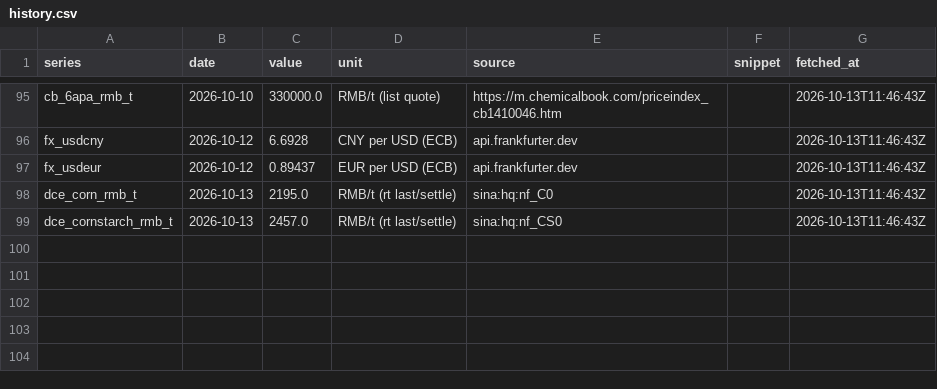
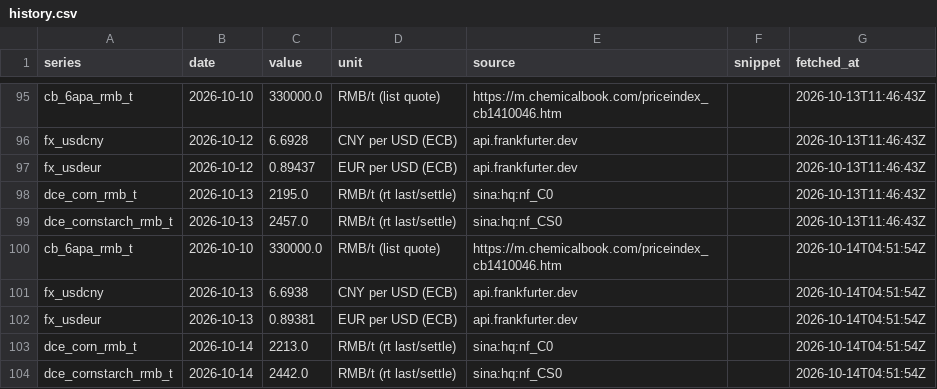
Before and after one commit to shkrelibro/centrient-wire, a CSV file: data/history.csv, drawn as a sheet; only a part is shown, gaps mark what is left out.

```diff
--- a/data/history.csv
+++ b/data/history.csv
@@ -99 +99,6 @@ dce_corn_rmb_t,2026-10-13,2195.0,RMB/t (rt last/settle),sina:hq:nf_C0,,2026-10-1
 dce_cornstarch_rmb_t,2026-10-13,2457.0,RMB/t (rt last/settle),sina:hq:nf_CS0,,2026-10-13T11:46:43Z
+cb_6apa_rmb_t,2026-10-10,330000.0,RMB/t (list quote),https://m.chemicalbook.com/priceindex_cb1410046.htm,,2026-10-14T04:51:54Z
+fx_usdcny,2026-10-13,6.6938,CNY per USD (ECB),api.frankfurter.dev,,2026-10-14T04:51:54Z
+fx_usdeur,2026-10-13,0.89381,EUR per USD (ECB),api.frankfurter.dev,,2026-10-14T04:51:54Z
+dce_corn_rmb_t,2026-10-14,2213.0,RMB/t (rt last/settle),sina:hq:nf_C0,,2026-10-14T04:51:54Z
+dce_cornstarch_rmb_t,2026-10-14,2442.0,RMB/t (rt last/settle),sina:hq:nf_CS0,,2026-10-14T04:51:54Z
```
Also changed, not shown: 4 other files.
